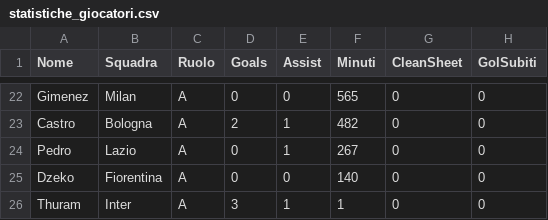
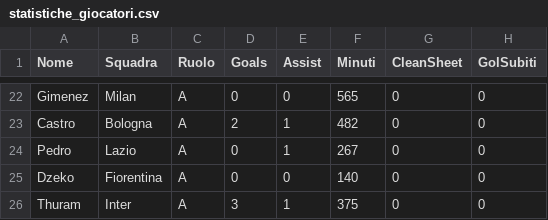
Before and after one commit to Adriano-Off/Fantacalcio, a CSV file: statistiche_giocatori.csv, drawn as a sheet; only a part is shown, gaps mark what is left out; the diff names each change by its address in the sheet, - before the commit and + after, or states it on an @@ line.

```diff
--- a/statistiche_giocatori.csv
+++ b/statistiche_giocatori.csv
-F26 (Minuti): 1
+F26 (Minuti): 375
```
Also changed, not shown: 3 other files.
